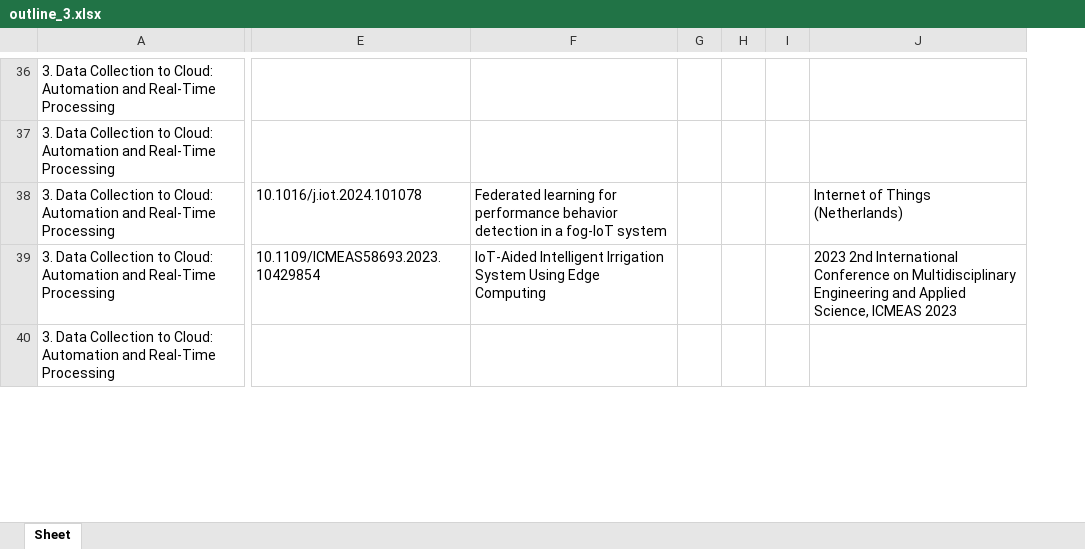
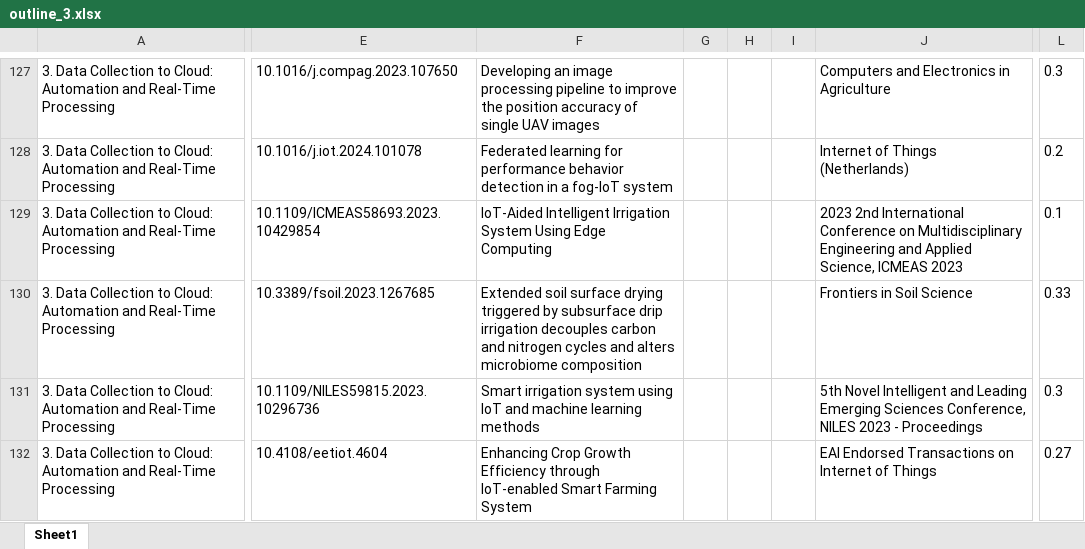
Before and after one commit to BryanNsoh/Automated_Lit_Revs, an Excel workbook: searches/sec3_results/outline_3.xlsx, sheet Sheet1, drawn as a sheet; only a part is shown, gaps mark what is left out; values as stored, in another font and other column widths than the file's, no borders; removed rows and columns are numbered as before the commit, all else as after; rows hold the shown columns only; the diff covers the shown part only; the diff names each change by its address in the sheet, - before the commit and + after, or states it on an @@ line.

```diff
--- a/searches/sec3_results/outline_3.xlsx (sheet Sheet1)
+++ b/searches/sec3_results/outline_3.xlsx (sheet Sheet1)
-sheet tab: Sheet
+sheet tab: Sheet1
-column E, rows 38-39: 10.1016/j.iot.2024.101078 | 10.1109/ICMEAS58693.2023.10429854
-column F, rows 38-39: Federated learning for performance behavior detection in a fog-IoT system | IoT-Aided Intelligent Irrigation System Using Edge Computing
-column G, empty
-column H, empty
-column I, empty
-column J, rows 38-39: Internet of Things (Netherlands) | 2023 2nd International Conference on Multidisciplinary Engineering and Applied Science, ICMEAS 2023
+column E, rows 127-129: 10.1016/j.compag.2023.107650 | 10.1016/j.iot.2024.101078 | 10.1109/ICMEAS58693.2023.10429854; rows 131-132: 10.1109/NILES59815.2023.10296736 | 10.4108/eetiot.4604
+column F, rows 127-129: Developing an image processing pipeline to improve the position accuracy of single UAV images | Federated learning for performance behavior detection in a fog-IoT system | IoT-Aided Intelligent Irrigation System Using Edge Computing; rows 131-132: Smart irrigation system using IoT and machine learning methods | Enhancing Crop Growth Efficiency through IoT-enabled Smart Farming System
+column G, empty
+column H, empty
+column I, empty
+column J, rows 127-129: Computers and Electronics in Agriculture | Internet of Things (Netherlands) | 2023 2nd International Conference on Multidisciplinary Engineering and Applied Science, ICMEAS 2023; rows 131-132: 5th Novel Intelligent and Leading Emerging Sciences Conference, NILES 2023 - Proceedings | EAI Endorsed Transactions on Internet of Things
+column L, rows 127-129: 0.3 | 0.2 | 0.1; rows 131-132: 0.3 | 0.27
+row 130: 3. Data Collection to Cloud: Automation and Real-Time Processing | 10.3389/fsoil.2023.1267685 | Extended soil surface drying triggered by subsurface drip irrigation decouples carbon and nitrogen cycles and alters microbiome composition |  |  |  | Frontiers in Soil Science | 0.33
```
Also changed, not shown: 51 added rows, 1 removed row, 72 moved rows, 3 removed columns, 54 edited cells and cell formats elsewhere in this sheet, searches/sec1_results/outline_1.xlsx, searches/sec4_results/outline_4.xlsx, 45 other files.
